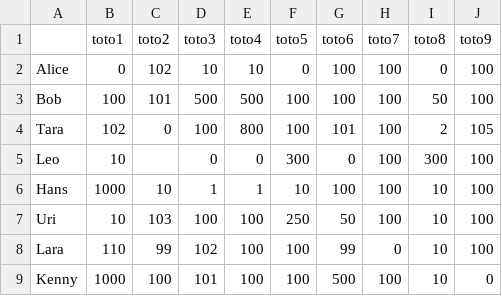
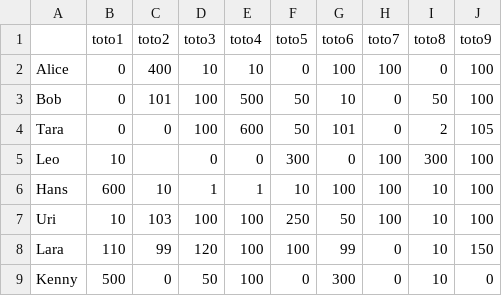
Before and after one commit to simchanu29/RpgTableOptimizer, a CSV file: in_preferences.csv, drawn as a sheet.

```diff
--- a/in_preferences.csv
+++ b/in_preferences.csv
@@ -1,9 +1,9 @@
 ,toto1,toto2,toto3,toto4,toto5,toto6,toto7,toto8,toto9
-Alice,0,102,10,10,0,100,100,0,100
-Bob,100,101,500,500,100,100,100,50,100
-Tara,102,0,100,800,100,101,100,2,105
+Alice,0,400,10,10,0,100,100,0,100
+Bob,0,101,100,500,50,10,0,50,100
+Tara,0,0,100,600,50,101,0,2,105
 Leo,10,,0,0,300,0,100,300,100
-Hans,1000,10,1,1,10,100,100,10,100
+Hans,600,10,1,1,10,100,100,10,100
 Uri,10,103,100,100,250,50,100,10,100
-Lara,110,99,102,100,100,99,0,10,100
-Kenny,1000,100,101,100,100,500,100,10,0
+Lara,110,99,120,100,100,99,0,10,150
+Kenny,500,0,50,100,0,300,0,10,0
```
Also changed, not shown: 4 other files.
